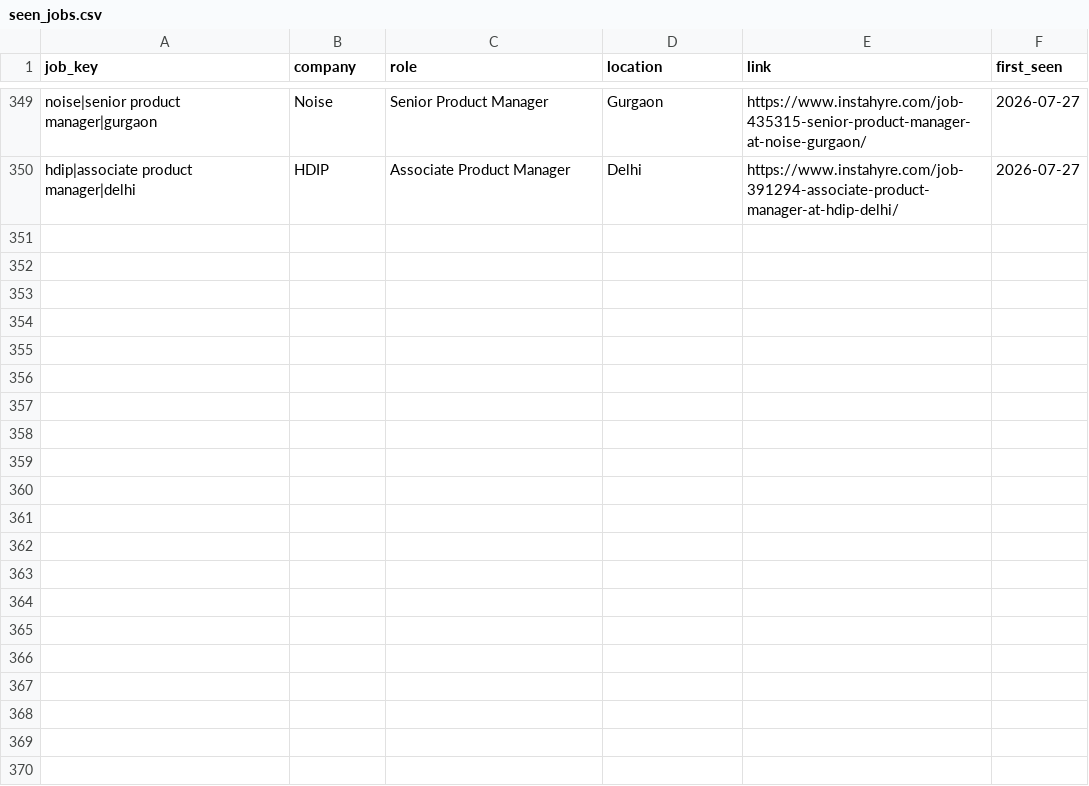
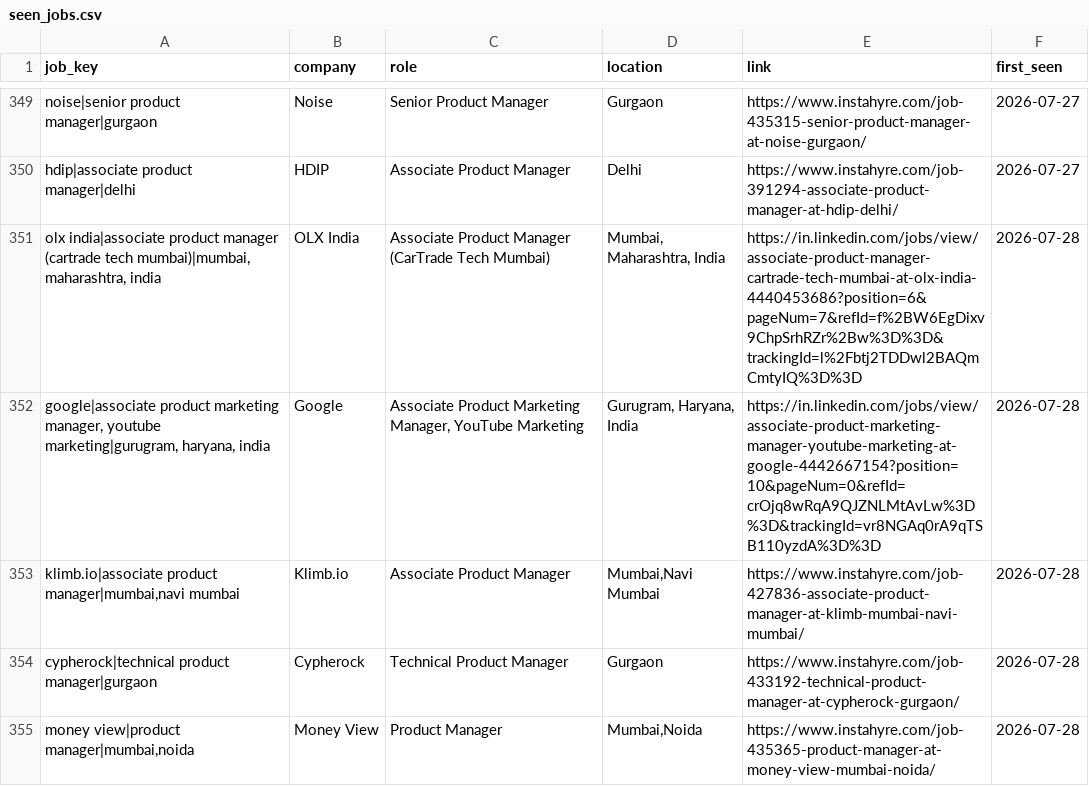
Before and after one commit to yamini1312singh/job-crawler, a CSV file: data/seen_jobs.csv, drawn as a sheet; only a part is shown, gaps mark what is left out; the diff names each change by its address in the sheet, - before the commit and + after, or states it on an @@ line.

```diff
--- a/data/seen_jobs.csv
+++ b/data/seen_jobs.csv
+row 351: olx india|associate product manager (cartrade tech mumbai)|mumbai, maharashtra, india | OLX India | Associate Product Manager (CarTrade Tech Mumbai) | Mumbai, Maharashtra, India | https://in.linkedin.com/jobs/view/associate-product-manager-cartrade-tech-mumbai-at-olx-india-4440453686?position=6&pageNum=7&refId=f%2BW6EgDixv9ChpSrhRZr%2Bw%3D%3D&trackingId=l%2Fbtj2TDDwl2BAQmCmtyIQ%3D%3D | 2026-07-28
+row 352: google|associate product marketing manager, youtube marketing|gurugram, haryana, india | Google | Associate Product Marketing Manager, YouTube Marketing | Gurugram, Haryana, India | https://in.linkedin.com/jobs/view/associate-product-marketing-manager-youtube-marketing-at-google-4442667154?position=10&pageNum=0&refId=crOjq8wRqA9QJZNLMtAvLw%3D%3D&trackingId=vr8NGAq0rA9qTSB110yzdA%3D%3D | 2026-07-28
+row 353: klimb.io|associate product manager|mumbai,navi mumbai | Klimb.io | Associate Product Manager | Mumbai,Navi Mumbai | https://www.instahyre.com/job-427836-associate-product-manager-at-klimb-mumbai-navi-mumbai/ | 2026-07-28
+row 354: cypherock|technical product manager|gurgaon | Cypherock | Technical Product Manager | Gurgaon | https://www.instahyre.com/job-433192-technical-product-manager-at-cypherock-gurgaon/ | 2026-07-28
+row 355: money view|product manager|mumbai,noida | Money View | Product Manager | Mumbai,Noida | https://www.instahyre.com/job-435365-product-manager-at-money-view-mumbai-noida/ | 2026-07-28
```
Also changed, not shown: 2 other files.
